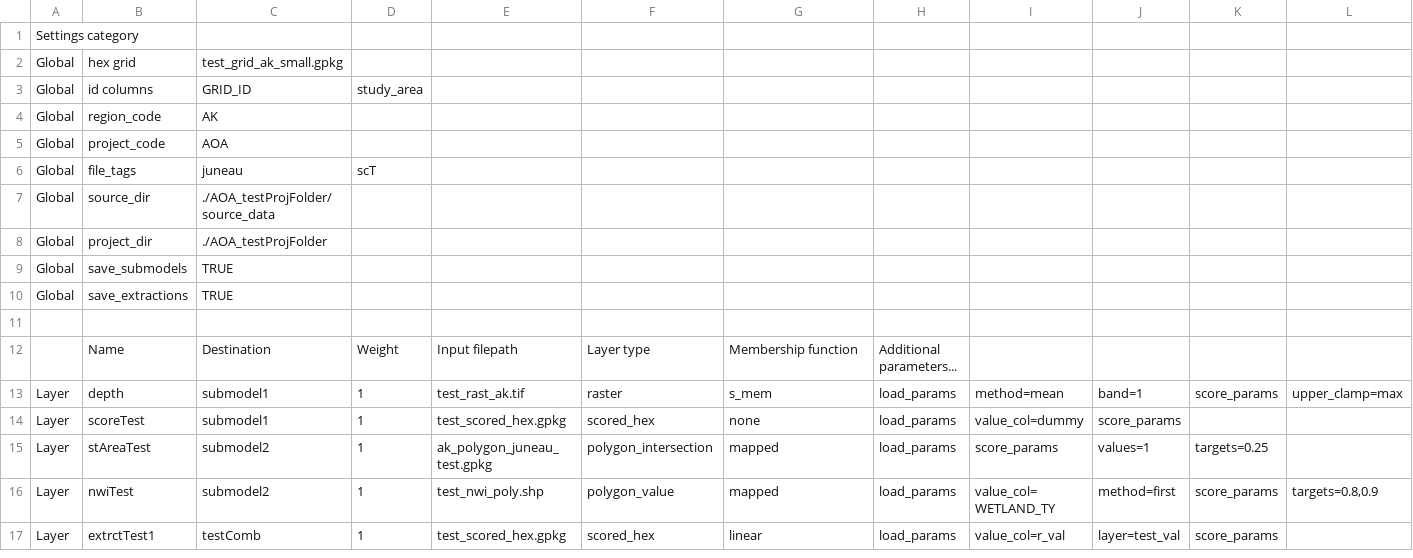
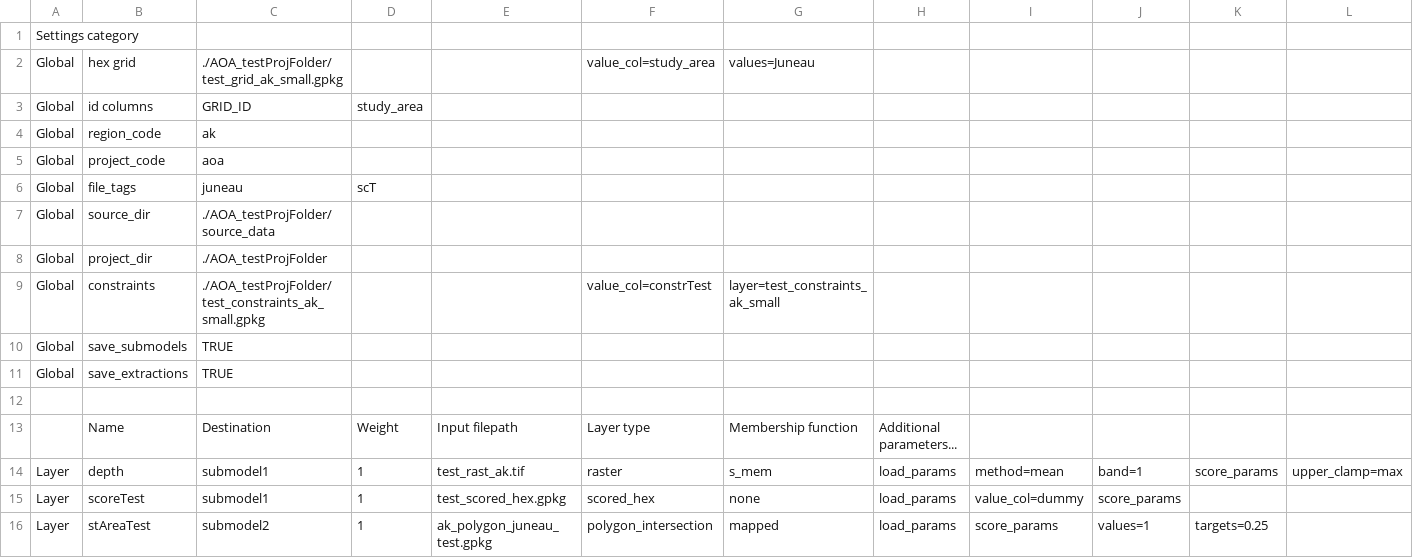
Before and after one commit to bpfree/model_test_location, a CSV file: test_model_run.csv, drawn as a sheet; only a part is shown; the shorter side is filled out with more unchanged rows; rows hold the shown columns only; the diff names each change by its address in the sheet, - before the commit and + after, or states it on an @@ line.

```diff
--- a/test_model_run.csv
+++ b/test_model_run.csv
-C2: test_grid_ak_small.gpkg
+C2: ./AOA_testProjFolder/test_grid_ak_small.gpkg
-F2: (empty)
+F2: value_col=study_area
-G2: (empty)
+G2: values=Juneau
-C4: AK
+C4: ak
-C5: AOA
+C5: aoa
+row 9: Global | constraints | ./AOA_testProjFolder/test_constraints_ak_small.gpkg |  |  | value_col=constrTest | layer=test_constraints_ak_small
```
Also changed, not shown: 9 other files.
